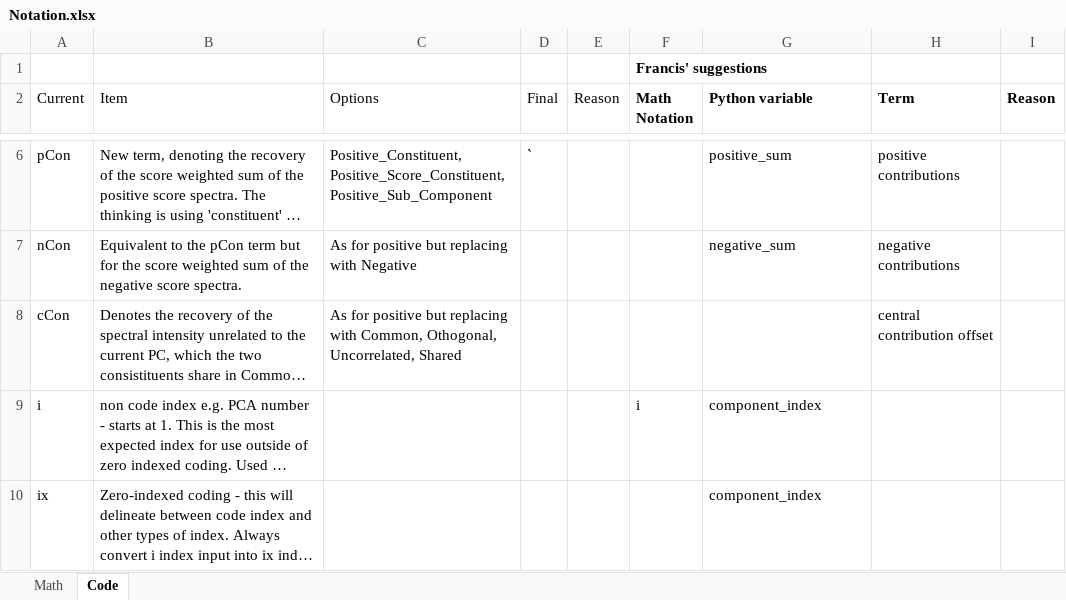
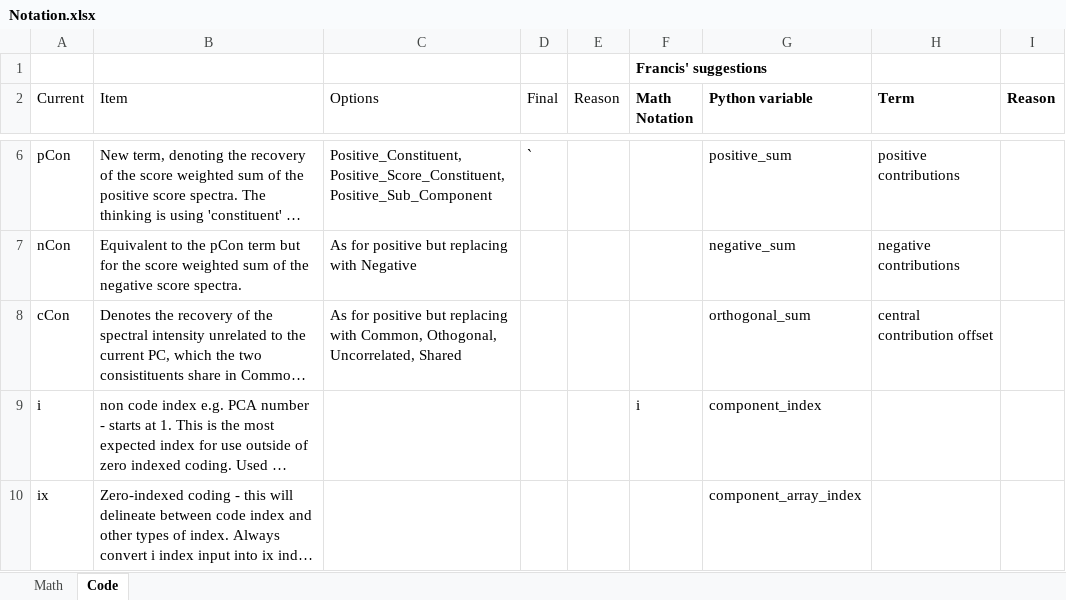
Before and after one commit to ReneBT/PCAMath, an Excel workbook: docs/Notation.xlsx, sheet Code, drawn as a sheet; only a part is shown, gaps mark what is left out; long unchanged cells end in …; values as stored, in another font and other column widths than the file's, no borders; the diff names each change by its address in the sheet, - before the commit and + after, or states it on an @@ line.

Commit message:
verified that the rearranged equations could be replicated in code, updated variable names in code to reflect Notation.xlsx. Updated some sections of workbook.

```diff
--- a/docs/Notation.xlsx (sheet Code)
+++ b/docs/Notation.xlsx (sheet Code)
-G8 (Python variable): (empty)
+G8 (Python variable): orthogonal_sum
-G10 (Python variable): component_index
+G10 (Python variable): component_array_index
```
Also changed, not shown: 9 other files.
